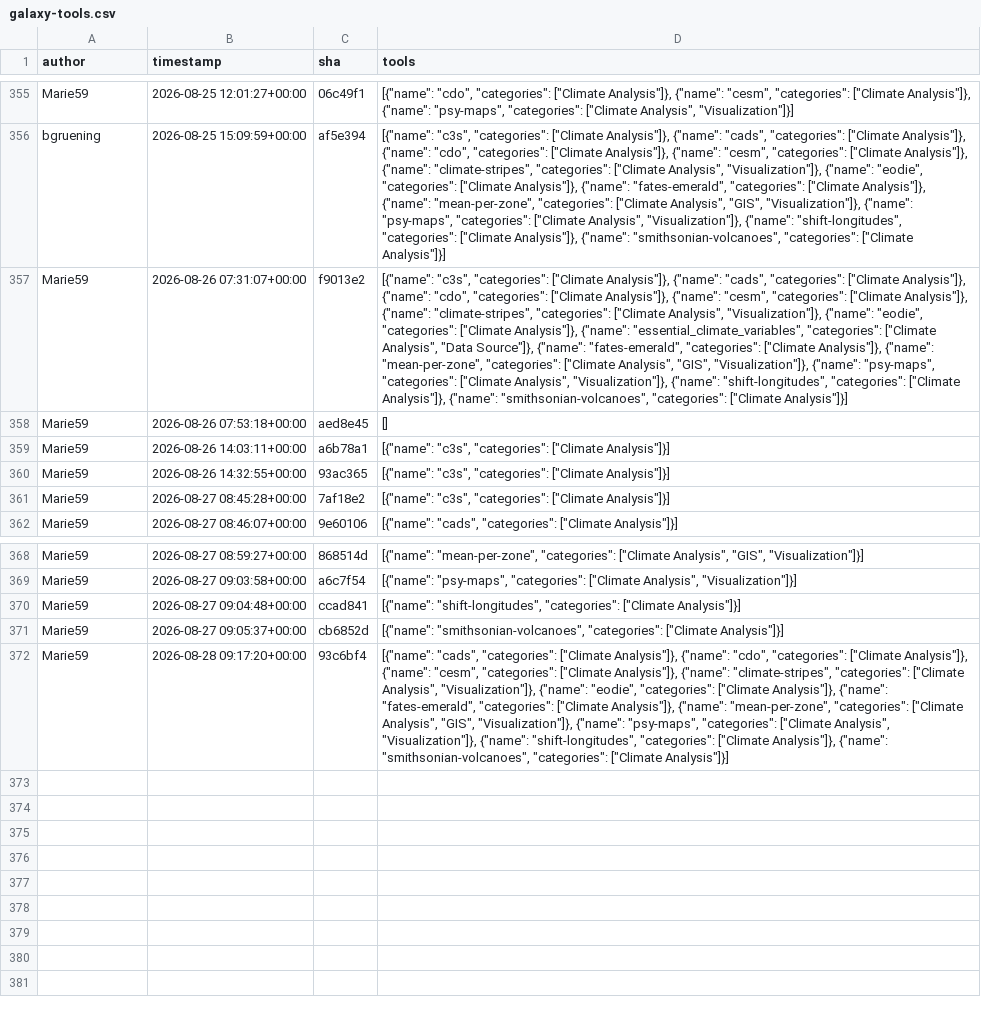
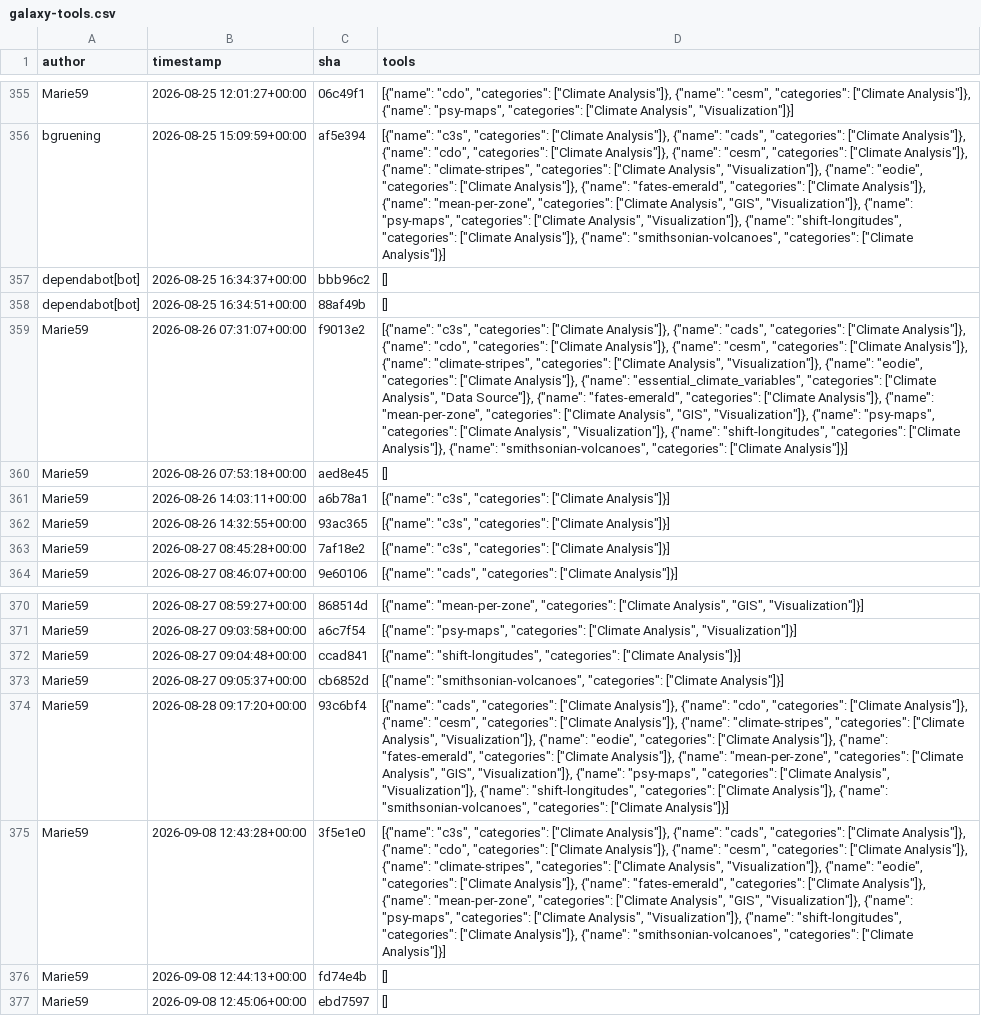
Before and after one commit to kostrykin/galaxy-community-activities, a CSV file: cache/repositories/earth-data-community/galaxy-tools.csv, drawn as a sheet; only a part is shown, gaps mark what is left out; the diff names each change by its address in the sheet, - before the commit and + after, or states it on an @@ line.

```diff
--- a/cache/repositories/earth-data-community/galaxy-tools.csv
+++ b/cache/repositories/earth-data-community/galaxy-tools.csv
+row 357: dependabot[bot] | 2026-08-25 16:34:37+00:00 | bbb96c2 | []
+row 358: dependabot[bot] | 2026-08-25 16:34:51+00:00 | 88af49b | []
+row 375: Marie59 | 2026-09-08 12:43:28+00:00 | 3f5e1e0 | [{"name": "c3s", "categories": ["Climate Analysis"]}, {"name": "cads", "categories": ["Climate Analysis"]}, {"name": "cdo", "categories": ["Climate Analysis"]}, {"name": "cesm", "categories": ["Climate Analysis"]}, {"name": "climate-stripes", "categories": ["Climate Analysis", "Visualization"]}, {"name": "eodie", "categories": ["Climate Analysis"]}, {"name": "fates-emerald", "categories": ["Climate Analysis"]}, {"name": "mean-per-zone", "categories": ["Climate Analysis", "GIS", "Visualization"]}, {"name": "psy-maps", "categories": ["Climate Analysis", "Visualization"]}, {"name": "shift-longitudes", "categories": ["Climate Analysis"]}, {"name": "smithsonian-volcanoes", "categories": ["Climate Analysis"]}]
+row 376: Marie59 | 2026-09-08 12:44:13+00:00 | fd74e4b | []
+row 377: Marie59 | 2026-09-08 12:45:06+00:00 | ebd7597 | []
```
Also changed, not shown: cache/repositories/BMCV/galaxy-image-analysis.csv, cache/repositories/Helmholtz-UFZ/galaxy-tools.csv, 10 other files.
